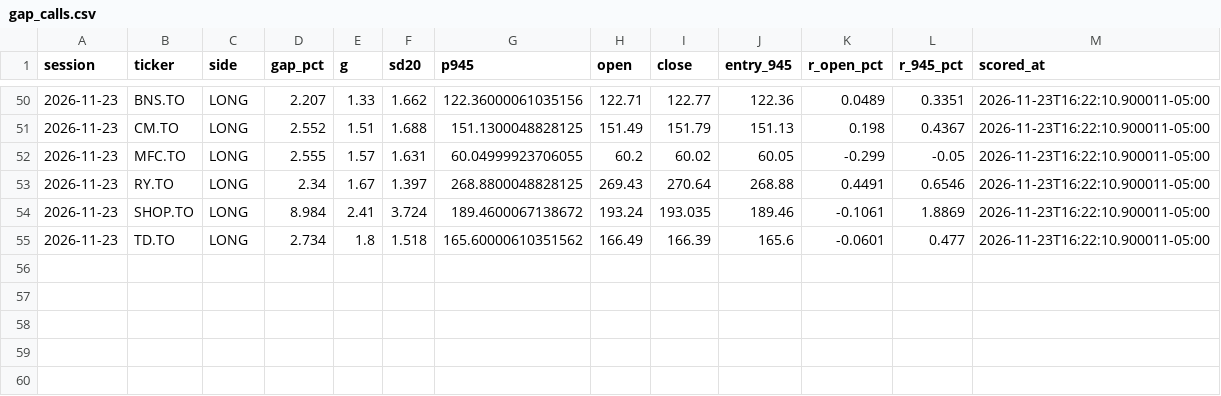
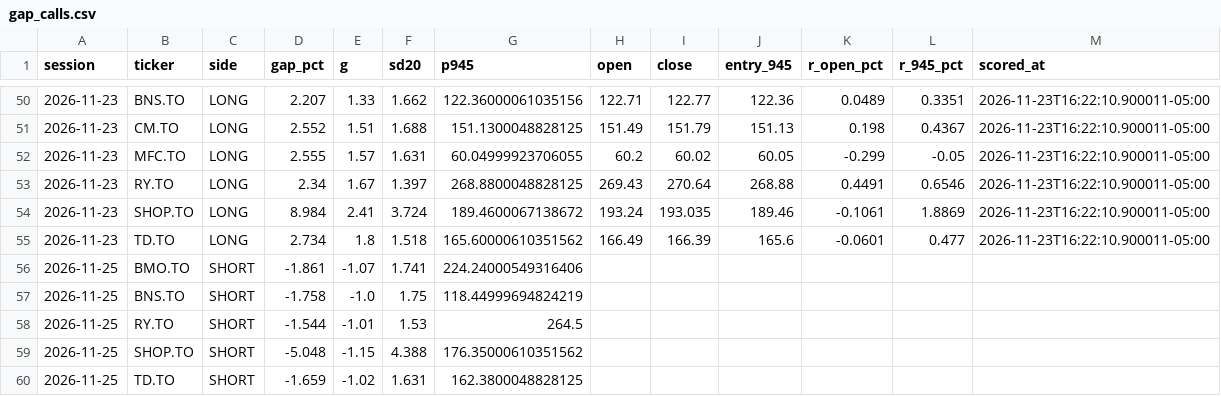
Before and after one commit to rufatb/RB, a CSV file: data/gap_calls.csv, drawn as a sheet; only a part is shown, gaps mark what is left out.

```diff
--- a/data/gap_calls.csv
+++ b/data/gap_calls.csv
@@ -55 +55,6 @@ session,ticker,side,gap_pct,g,sd20,p945,open,close,entry_945,r_open_pct,r_945_pc
 2026-11-23,TD.TO,LONG,2.734,1.8,1.518,165.60000610351562,166.49,166.39,165.6,-0.0601,0.477,2026-11-23T16:22:10.900011-05:00
+2026-11-25,BMO.TO,SHORT,-1.861,-1.07,1.741,224.24000549316406,,,,,,
+2026-11-25,BNS.TO,SHORT,-1.758,-1.0,1.75,118.44999694824219,,,,,,
+2026-11-25,RY.TO,SHORT,-1.544,-1.01,1.53,264.5,,,,,,
+2026-11-25,SHOP.TO,SHORT,-5.048,-1.15,4.388,176.35000610351562,,,,,,
+2026-11-25,TD.TO,SHORT,-1.659,-1.02,1.631,162.3800048828125,,,,,,
```
Also changed, not shown: data/model_picks.csv, 4 other files.
